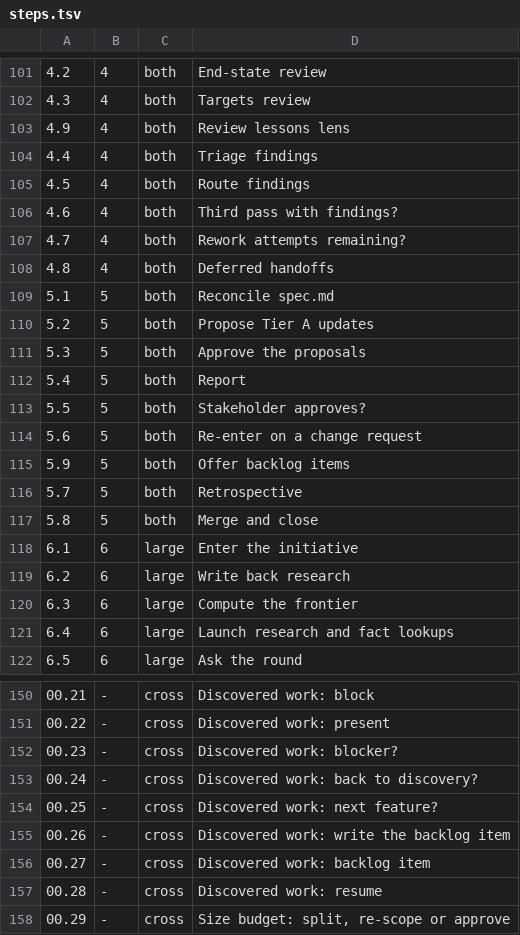
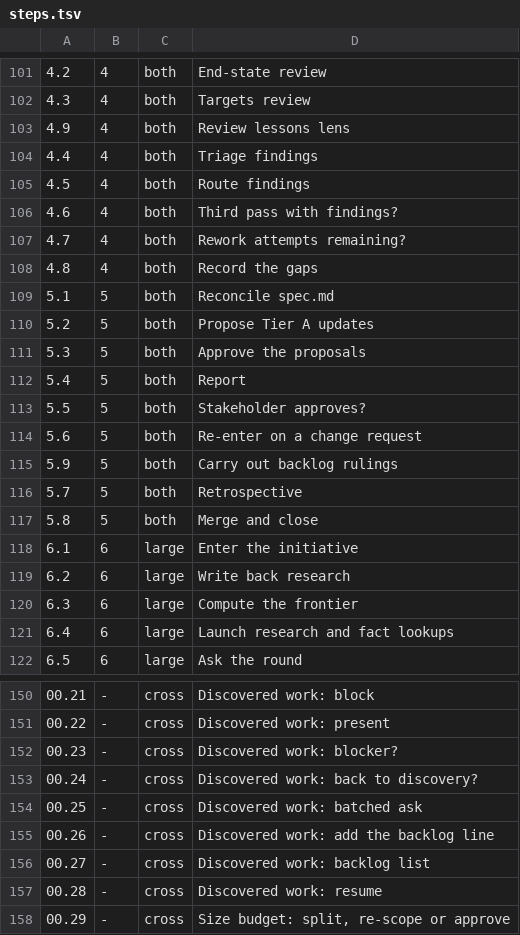
Before and after one commit to TajVirani/llm-scaffold-claude, a TSV file: .agents/skills/feature-workflow/references/steps.tsv, drawn as a sheet; only a part is shown, gaps mark what is left out; the diff names each change by its address in the sheet, - before the commit and + after, or states it on an @@ line.

Commit message:
feat(feature-workflow): escalate only what needs the stakeholder; one backlog list per spec
Discovered work is assessed in order: unproven (one log line), current work
(back to the worker as a fix round or rework), blocker (the 00.22 stop), and
everything else (convoluted, scope-expanding or out of scope) waits for one
batched question at the next existing ask or at 5.5. Nothing is filed without
the stakeholder's ruling: fold in, keep for later or drop. Triage drops the
defer route and the maybe-false verdict, and 4.8 records gaps instead of
writing shelf files; deferred-handoff appends to a matching shelf file
without asking.

Kept items are one line each on .workflow/specs/work-backlog/<spec>.md
(template assets/work-backlog.md). check-write.sh admits the list,
move-to-done.sh checks its lines, session-start-resume.sh counts its open
lines, and older per-item files stay readable. Sign-off 5.5 asks one
question over the list and 5.9 carries the rulings out.

```diff
--- a/.agents/skills/feature-workflow/references/steps.tsv
+++ b/.agents/skills/feature-workflow/references/steps.tsv
-D108: Deferred handoffs
+D108: Record the gaps
-D115: Offer backlog items
+D115: Carry out backlog rulings
-D154: Discovered work: next feature?
+D154: Discovered work: batched ask
-D155: Discovered work: write the backlog item
+D155: Discovered work: add the backlog line
-D156: Discovered work: backlog item
+D156: Discovered work: backlog list
```
Also changed, not shown: 25 other files.
